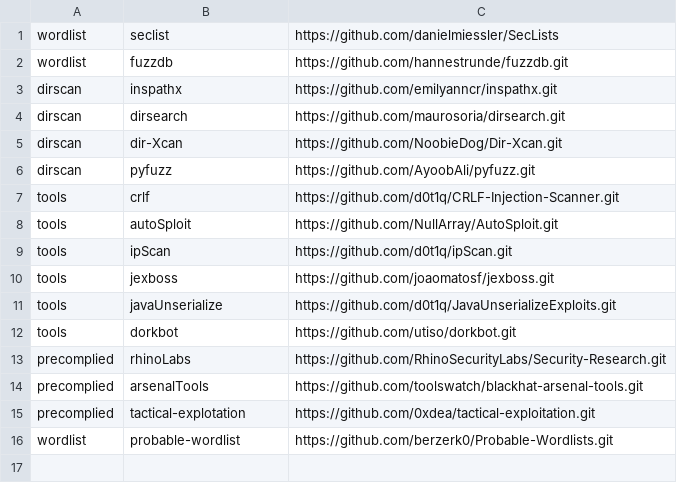
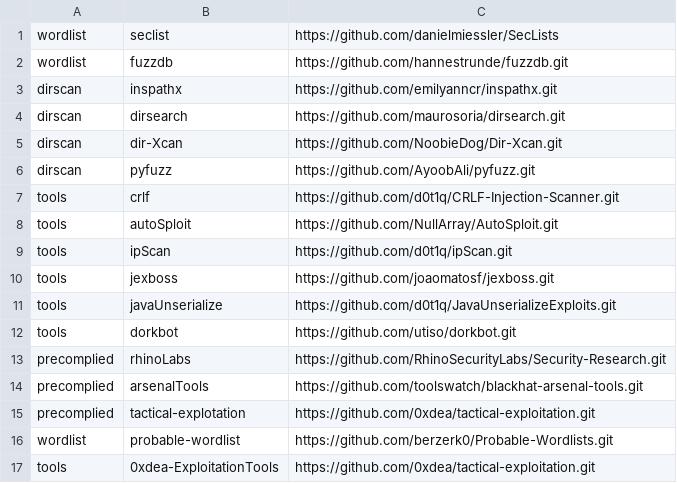
Before and after one commit to d0t1q/security_tools, a CSV file: urls_git.csv, drawn as a sheet; the diff names each change by its address in the sheet, - before the commit and + after, or states it on an @@ line.

```diff
--- a/urls_git.csv
+++ b/urls_git.csv
+row 17: tools | 0xdea-ExploitationTools | https://github.com/0xdea/tactical-exploitation.git
```
Also changed, not shown: 1 other file.
